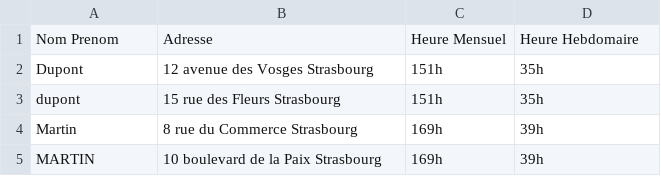
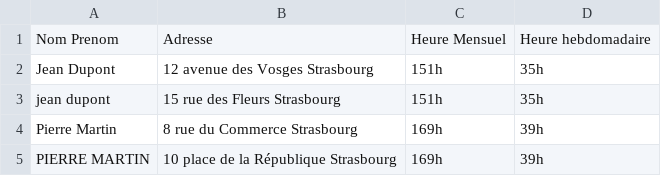
Before and after one commit to toto6712/Planning-app, a CSV file: intervenants_duplicates_simple.csv, drawn as a sheet.

Commit message:
auto-commit for 94a56f1c-1862-41cd-a080-8f67f4bc91c5

```diff
--- a/intervenants_duplicates_simple.csv
+++ b/intervenants_duplicates_simple.csv
@@ -1,5 +1,5 @@
-Nom Prenom,Adresse,Heure Mensuel,Heure Hebdomaire
-Dupont,12 avenue des Vosges Strasbourg,151h,35h
-dupont,15 rue des Fleurs Strasbourg,151h,35h
-Martin,8 rue du Commerce Strasbourg,169h,39h
-MARTIN,10 boulevard de la Paix Strasbourg,169h,39h
+Nom Prenom,Adresse,Heure Mensuel,Heure hebdomadaire
+Jean Dupont,12 avenue des Vosges Strasbourg,151h,35h
+jean dupont,15 rue des Fleurs Strasbourg,151h,35h
+Pierre Martin,8 rue du Commerce Strasbourg,169h,39h
+PIERRE MARTIN,10 place de la République Strasbourg,169h,39h
```
